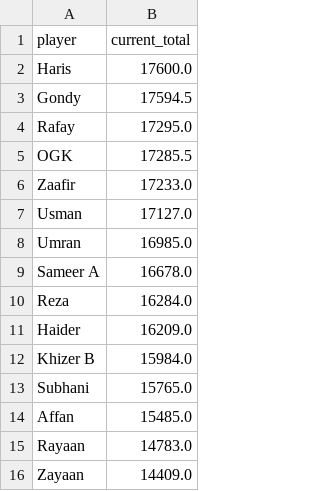
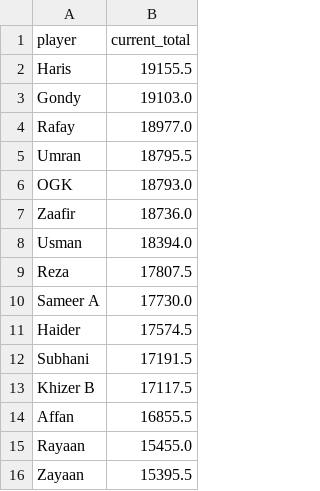
Before and after one commit to orhangk14/psl-fantasy-market, a CSV file: official_current_standings.csv, drawn as a sheet.

```diff
--- a/official_current_standings.csv
+++ b/official_current_standings.csv
@@ -1,16 +1,16 @@
 player,current_total
-Haris,17600.0
-Gondy,17594.5
-Rafay,17295.0
-OGK,17285.5
-Zaafir,17233.0
-Usman,17127.0
-Umran,16985.0
-Sameer A,16678.0
-Reza,16284.0
-Haider,16209.0
-Khizer B,15984.0
-Subhani,15765.0
-Affan,15485.0
-Rayaan,14783.0
-Zayaan,14409.0
+Haris,19155.5
+Gondy,19103.0
+Rafay,18977.0
+Umran,18795.5
+OGK,18793.0
+Zaafir,18736.0
+Usman,18394.0
+Reza,17807.5
+Sameer A,17730.0
+Haider,17574.5
+Subhani,17191.5
+Khizer B,17117.5
+Affan,16855.5
+Rayaan,15455.0
+Zayaan,15395.5
```
Also changed, not shown: market_results.csv.
